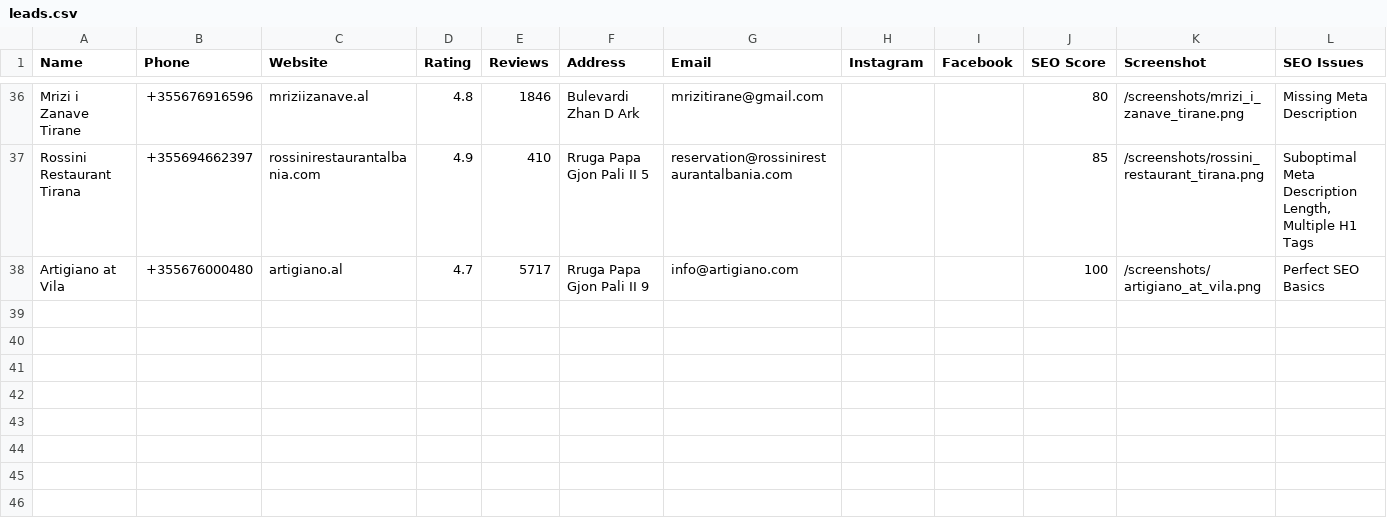
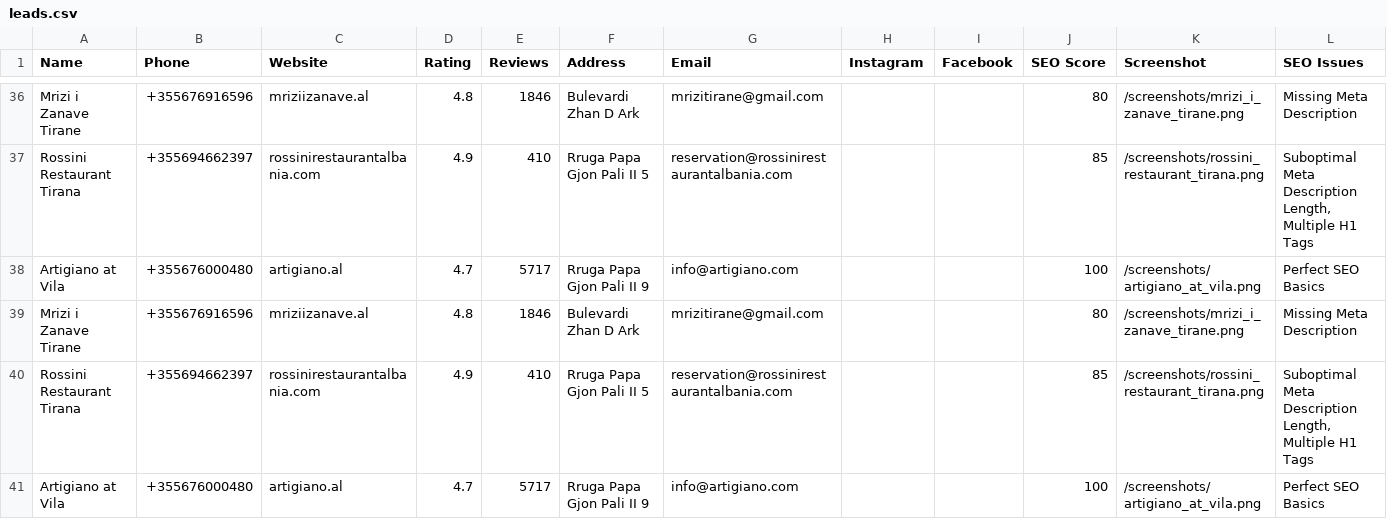
Before and after one commit to Ad2m1109/LeadFinder, a CSV file: backend/leads.csv, drawn as a sheet; only a part is shown, gaps mark what is left out.

```diff
--- a/backend/leads.csv
+++ b/backend/leads.csv
@@ -38 +38,4 @@ Rossini Restaurant Tirana,+355694662397,rossinirestaurantalbania.com,4.9,410,Rru
 Artigiano at Vila,+355676000480,artigiano.al,4.7,5717,Rruga Papa Gjon Pali II 9,info@artigiano.com,,,100,/screenshots/artigiano_at_vila.png,Perfect SEO Basics
+Mrizi i Zanave Tirane,+355676916596,mriziizanave.al,4.8,1846,Bulevardi Zhan D Ark,mrizitirane@gmail.com,,,80,/screenshots/mrizi_i_zanave_tirane.png,Missing Meta Description
+Rossini Restaurant Tirana,+355694662397,rossinirestaurantalbania.com,4.9,410,Rruga Papa Gjon Pali II 5,reservation@rossinirestaurantalbania.com,,,85,/screenshots/rossini_restaurant_tirana.png,"Suboptimal Meta Description Length, Multiple H1 Tags"
+Artigiano at Vila,+355676000480,artigiano.al,4.7,5717,Rruga Papa Gjon Pali II 9,info@artigiano.com,,,100,/screenshots/artigiano_at_vila.png,Perfect SEO Basics
```
Also changed, not shown: 1 other file.
